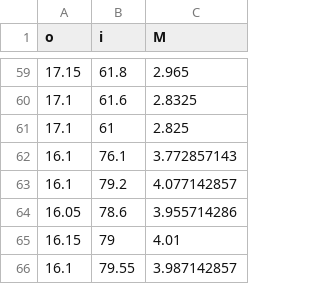
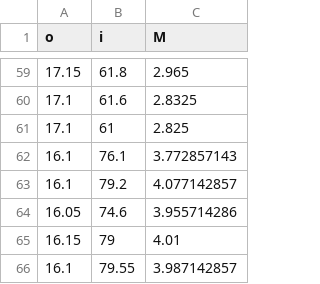
Before and after one commit to fadifarook/PHY424-Advanced-Labs, a CSV file: Lenses/data.csv, drawn as a sheet; only a part is shown, gaps mark what is left out.

```diff
--- a/Lenses/data.csv
+++ b/Lenses/data.csv
@@ -63,3 +63,3 @@ o,i,M
 16.1,79.2,4.077142857
-16.05,78.6,3.955714286
+16.05,74.6,3.955714286
 16.15,79,4.01
```
Also changed, not shown: 13 other files.
